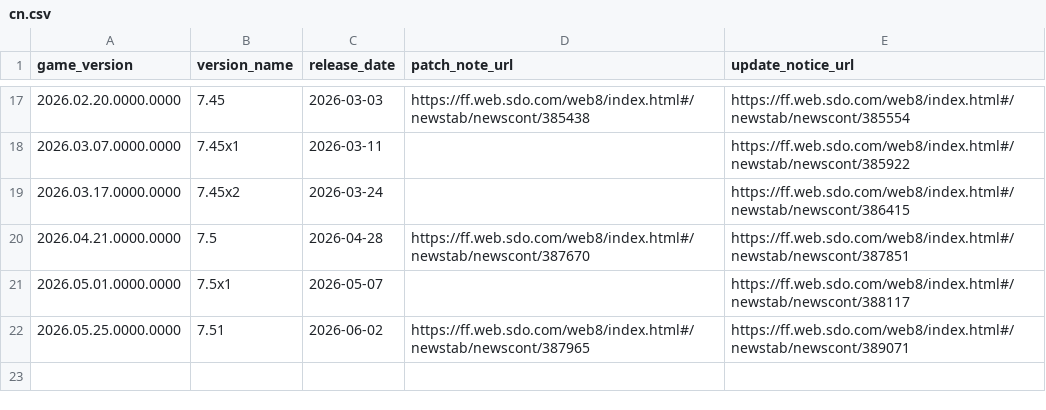
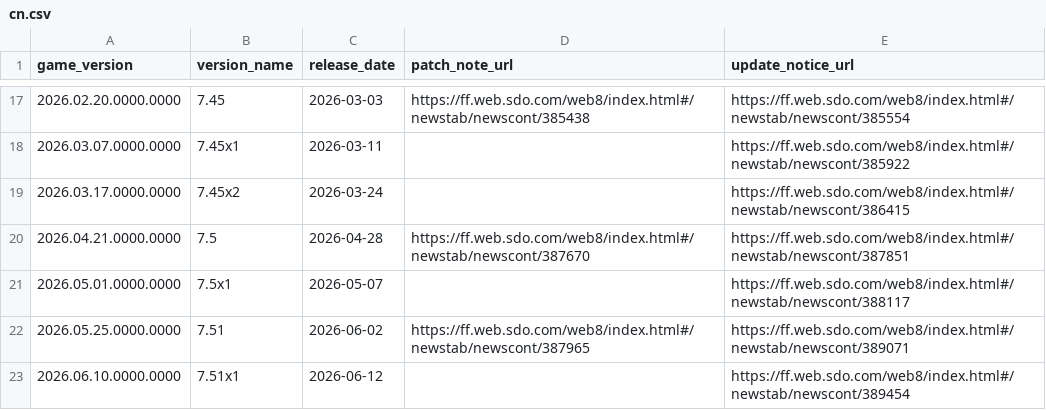
Before and after one commit to augenfrosch/ffxiv-versions, a CSV file: data/csv/cn.csv, drawn as a sheet; only a part is shown, gaps mark what is left out.

```diff
--- a/data/csv/cn.csv
+++ b/data/csv/cn.csv
@@ -22 +22,2 @@ game_version,version_name,release_date,patch_note_url,update_notice_url
 2026.05.25.0000.0000,7.51,2026-06-02,https://ff.web.sdo.com/web8/index.html#/newstab/newscont/387965,https://ff.web.sdo.com/web8/index.html#/newstab/newscont/389071
+2026.06.10.0000.0000,7.51x1,2026-06-12,,https://ff.web.sdo.com/web8/index.html#/newstab/newscont/389454
```
Also changed, not shown: data/csv/global.csv, data/csv/kr.csv, 3 other files.
